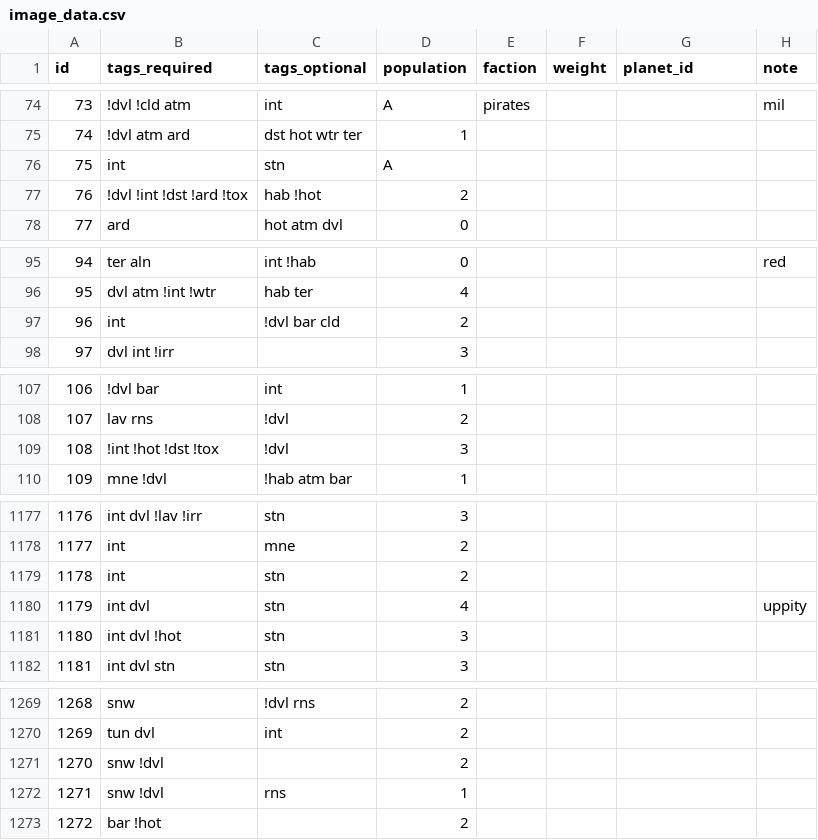
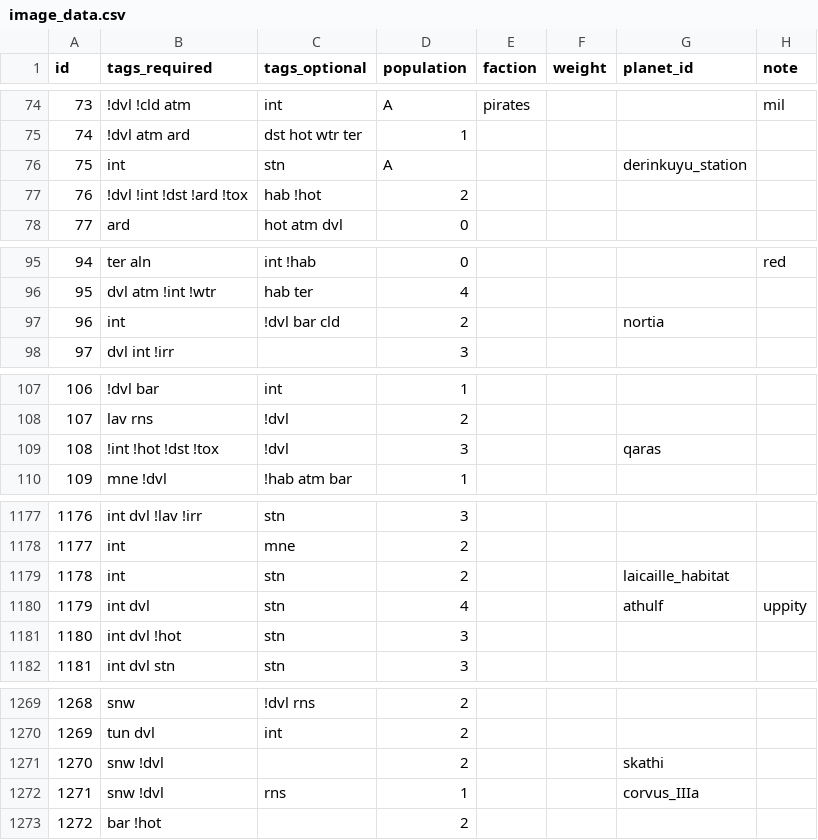
Before and after one commit to SirHartley/Illustrated.Entities, a CSV file: data/config/image_data.csv, drawn as a sheet; only a part is shown, gaps mark what is left out; the diff covers the shown part only.

Commit message:
Finalised release assigned images to vanilla planets fixed image unloading white flashbang

```diff
--- a/data/config/image_data.csv
+++ b/data/config/image_data.csv
@@ -75,3 +75,3 @@ id,tags_required,tags_optional,population,faction,weight,planet_id,note
 74,!dvl atm ard,dst hot wtr ter,1,,,,
-75,int,stn,A,,,,
+75,int,stn,A,,,derinkuyu_station,
 76,!dvl !int !dst !ard !tox,hab !hot,2,,,,
@@ -96,3 +96,3 @@ id,tags_required,tags_optional,population,faction,weight,planet_id,note
 95,dvl atm !int !wtr,hab ter,4,,,,
-96,int,!dvl bar cld,2,,,,
+96,int,!dvl bar cld,2,,,nortia,
 97,dvl int !irr,,3,,,,
@@ -108,3 +108,3 @@ id,tags_required,tags_optional,population,faction,weight,planet_id,note
 107,lav rns,!dvl,2,,,,
-108,!int !hot !dst !tox,!dvl,3,,,,
+108,!int !hot !dst !tox,!dvl,3,,,qaras,
 109,mne !dvl,!hab atm bar,1,,,,
@@ -1178,4 +1178,4 @@ id,tags_required,tags_optional,population,faction,weight,planet_id,note
 1177,int,mne,2,,,,
-1178,int,stn,2,,,,
-1179,int dvl,stn,4,,,,uppity
+1178,int,stn,2,,,laicaille_habitat,
+1179,int dvl,stn,4,,,athulf,uppity
 1180,int dvl !hot,stn,3,,,,
@@ -1270,4 +1270,4 @@ id,tags_required,tags_optional,population,faction,weight,planet_id,note
 1269,tun dvl,int,2,,,,
-1270,snw !dvl,,2,,,,
-1271,snw !dvl,rns,1,,,,
+1270,snw !dvl,,2,,,skathi,
+1271,snw !dvl,rns,1,,,corvus_IIIa,
 1272,bar !hot,,2,,,,
```
Also changed, not shown: 43 edited cells elsewhere in this file, 26 other files.
